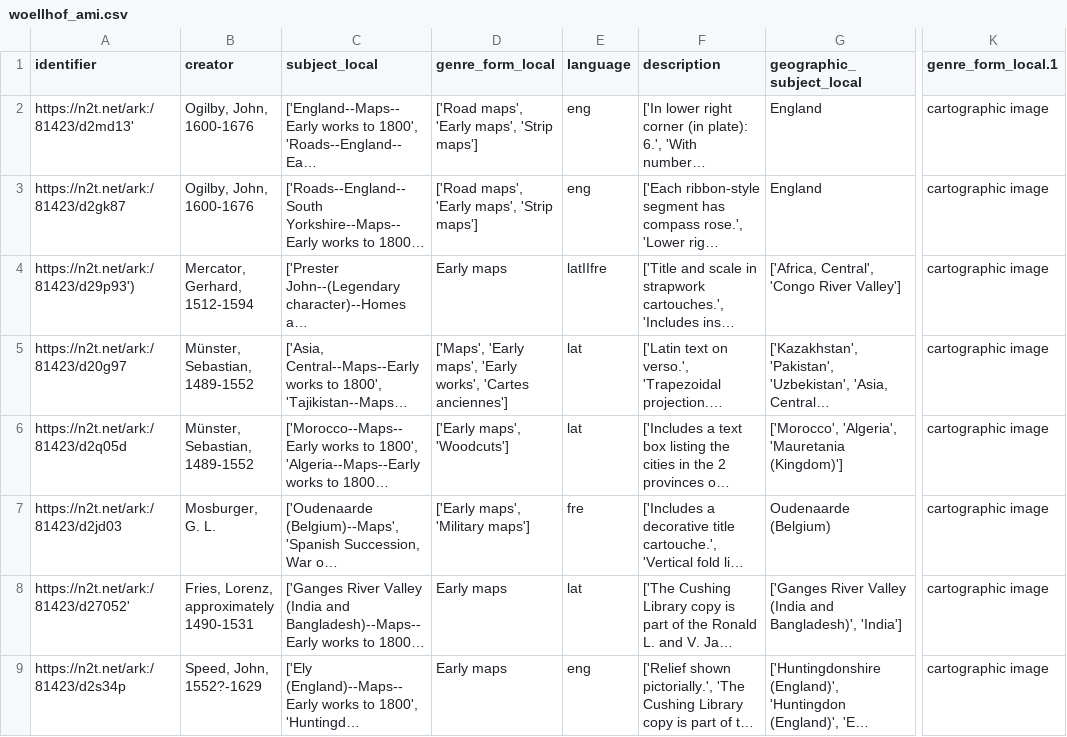
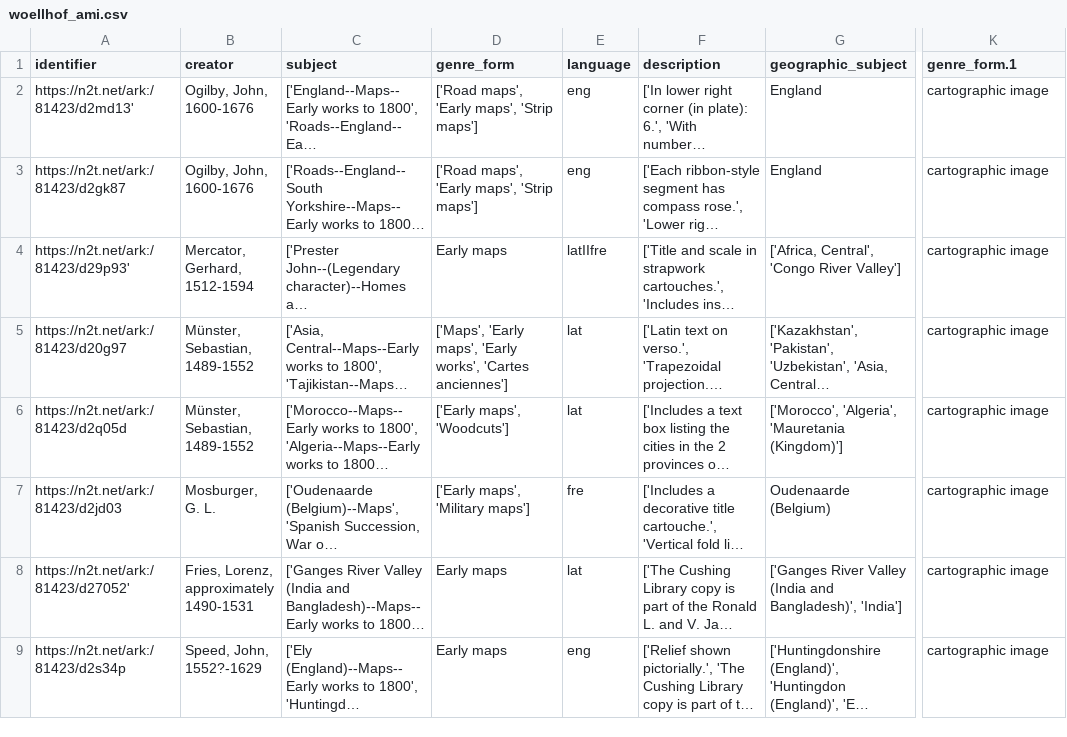
Before and after one commit to tamulib-dc-labs/charon-crossing, a CSV file: ami_output/woellhof_ami.csv, drawn as a sheet; only a part is shown, gaps mark what is left out; long unchanged cells end in …; the diff names each change by its address in the sheet, - before the commit and + after, or states it on an @@ line.

```diff
--- a/ami_output/woellhof_ami.csv
+++ b/ami_output/woellhof_ami.csv
-C1: subject_local
+C1: subject
-D1: genre_form_local
+D1: genre_form
-G1: geographic_subject_local
+G1: geographic_subject
-K1: genre_form_local.1
+K1: genre_form.1
-A4 (identifier): https://n2t.net/ark:/81423/d29p93')
+A4 (identifier): https://n2t.net/ark:/81423/d29p93'
```
Also changed, not shown: ami_output/BasbanesEternalPassion_ami.csv, ami_output/apfelbaum-ww1_ami.csv, 24 other files.
